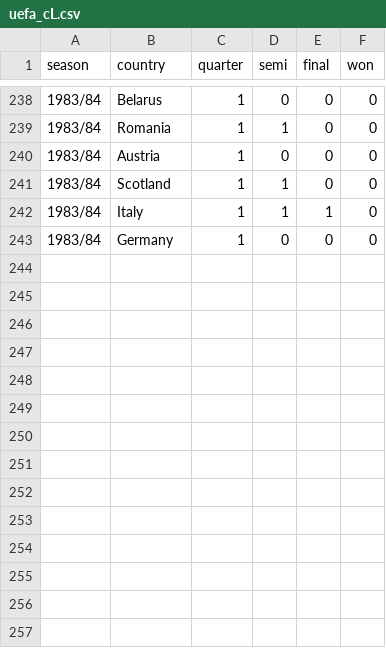
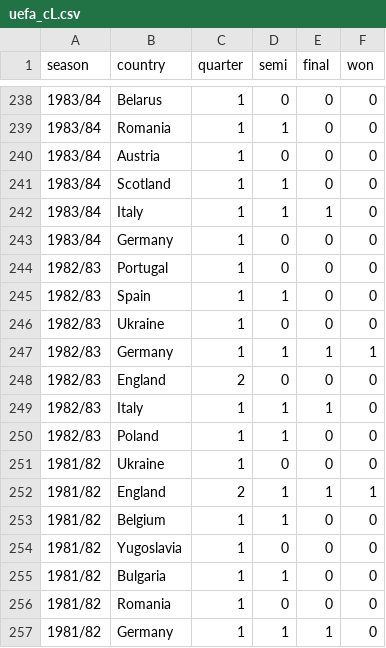
Before and after one commit to gungorMetehan/uefa, a CSV file: datasets/uefa_cL.csv, drawn as a sheet; only a part is shown, gaps mark what is left out.

Commit message:
Update uefa_cL.csv

```diff
--- a/datasets/uefa_cL.csv
+++ b/datasets/uefa_cL.csv
@@ -243 +243,15 @@ season,country,quarter,semi,final,won
 1983/84,Germany,1,0,0,0
+1982/83,Portugal,1,0,0,0
+1982/83,Spain,1,1,0,0
+1982/83,Ukraine,1,0,0,0
+1982/83,Germany,1,1,1,1
+1982/83,England,2,0,0,0
+1982/83,Italy,1,1,1,0
+1982/83,Poland,1,1,0,0
+1981/82,Ukraine,1,0,0,0
+1981/82,England,2,1,1,1
+1981/82,Belgium,1,1,0,0
+1981/82,Yugoslavia,1,0,0,0
+1981/82,Bulgaria,1,1,0,0
+1981/82,Romania,1,0,0,0
+1981/82,Germany,1,1,1,0
```
